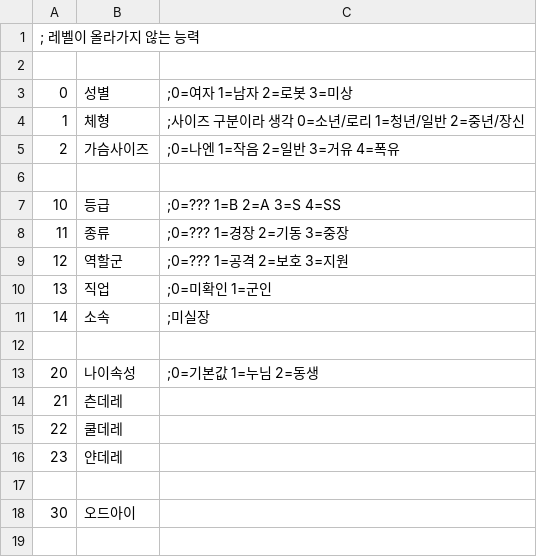
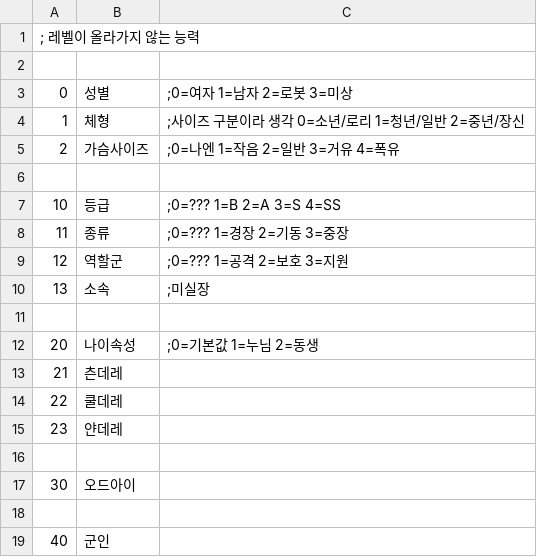
Before and after one commit to SecretU4/eraLAO, a CSV file: CSV/TALENT.CSV, drawn as a sheet; removed rows and columns are numbered as before the commit, all else as after; the diff names each change by its address in the sheet, - before the commit and + after, or states it on an @@ line.

Commit message:
TALENT.CSV 개정

```diff
--- a/CSV/TALENT.CSV
+++ b/CSV/TALENT.CSV
-B10: 직업
+B10: 소속
-C10: ;0=미확인 1=군인
+C10: ;미실장
-row 11: 14 | 소속 | ;미실장
+row 18: (empty)
+row 19: 40 | 군인
```
